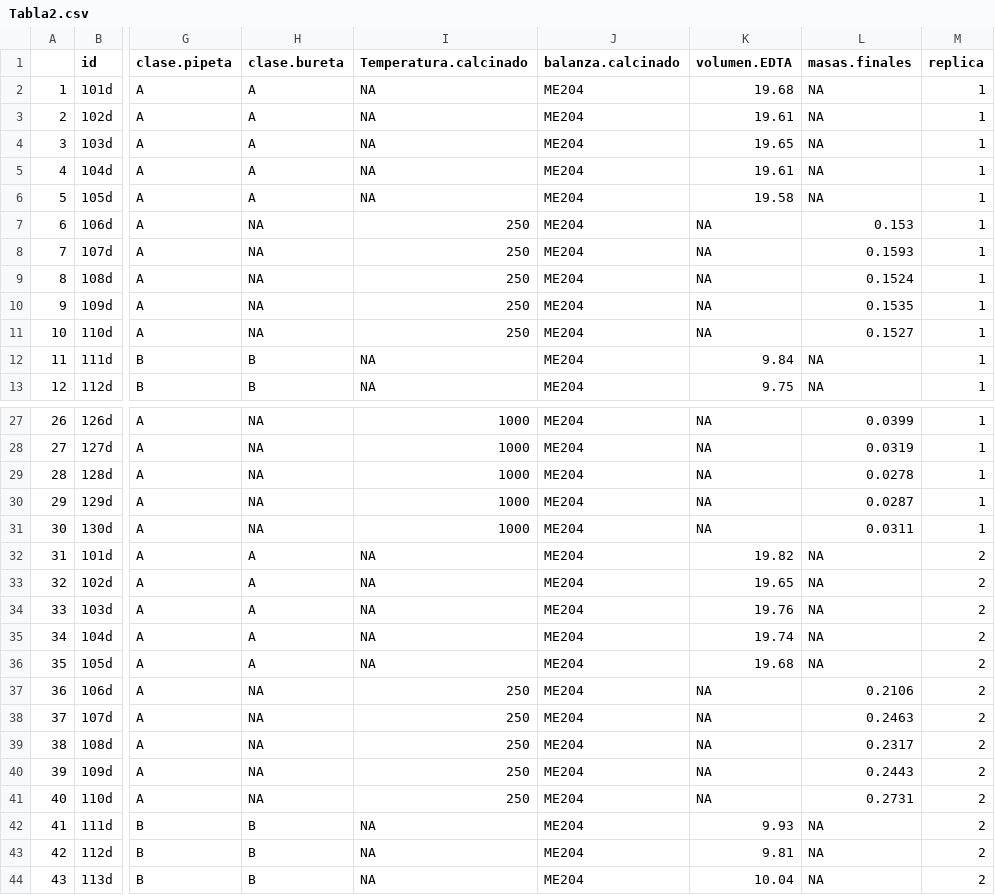
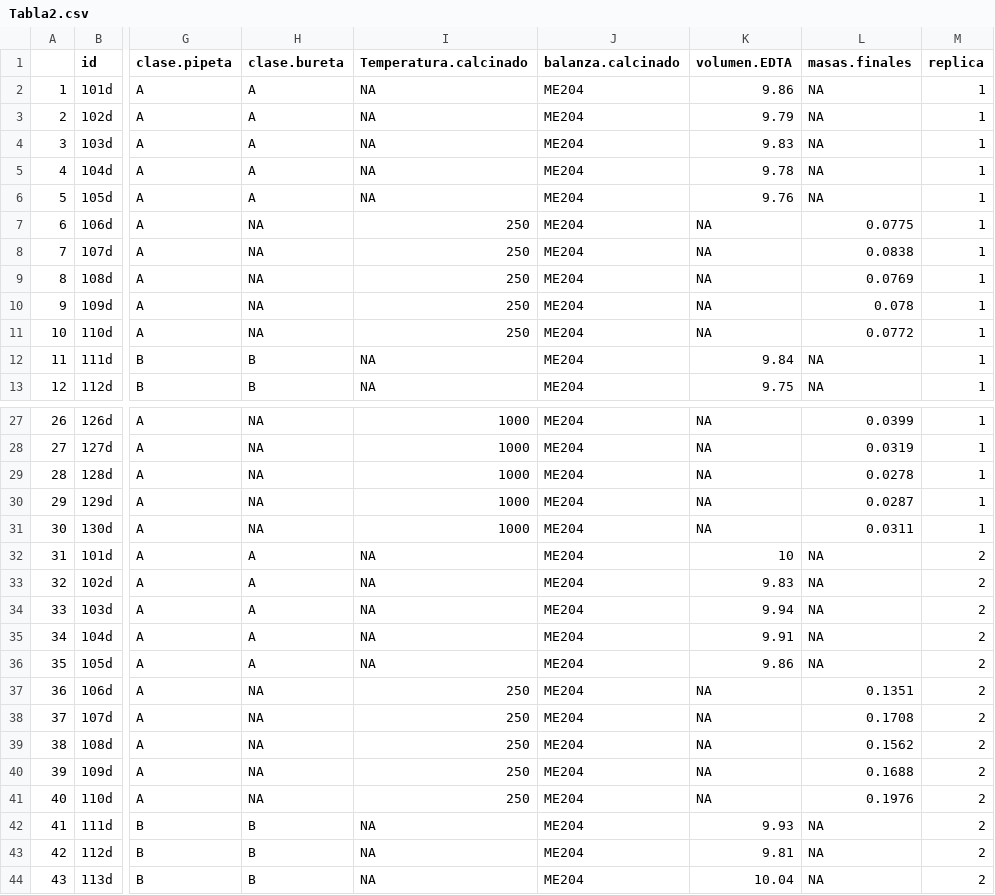
Before and after one commit to afbeltranr/TablasExamen, a CSV file: Tabla2.csv, drawn as a sheet; only a part is shown, gaps mark what is left out; the diff covers the shown part only; the diff names each change by its address in the sheet, - before the commit and + after, or states it on an @@ line.

```diff
--- a/Tabla2.csv
+++ b/Tabla2.csv
-K2 (volumen.EDTA): 19.68
+K2 (volumen.EDTA): 9.86
-K3 (volumen.EDTA): 19.61
+K3 (volumen.EDTA): 9.79
-K4 (volumen.EDTA): 19.65
+K4 (volumen.EDTA): 9.83
-K5 (volumen.EDTA): 19.61
+K5 (volumen.EDTA): 9.78
-K6 (volumen.EDTA): 19.58
+K6 (volumen.EDTA): 9.76
-L7 (masas.finales): 0.153
+L7 (masas.finales): 0.0775
-L8 (masas.finales): 0.1593
+L8 (masas.finales): 0.0838
-L9 (masas.finales): 0.1524
+L9 (masas.finales): 0.0769
-L10 (masas.finales): 0.1535
+L10 (masas.finales): 0.078
-L11 (masas.finales): 0.1527
+L11 (masas.finales): 0.0772
-K32 (volumen.EDTA): 19.82
+K32 (volumen.EDTA): 10
-K33 (volumen.EDTA): 19.65
+K33 (volumen.EDTA): 9.83
-K34 (volumen.EDTA): 19.76
+K34 (volumen.EDTA): 9.94
-K35 (volumen.EDTA): 19.74
+K35 (volumen.EDTA): 9.91
-K36 (volumen.EDTA): 19.68
+K36 (volumen.EDTA): 9.86
-L37 (masas.finales): 0.2106
+L37 (masas.finales): 0.1351
-L38 (masas.finales): 0.2463
+L38 (masas.finales): 0.1708
-L39 (masas.finales): 0.2317
+L39 (masas.finales): 0.1562
-L40 (masas.finales): 0.2443
+L40 (masas.finales): 0.1688
-L41 (masas.finales): 0.2731
+L41 (masas.finales): 0.1976
```
Also changed, not shown: 25 edited cells elsewhere in this file, Tabla1.csv, Tabla10.csv, 7 other files.
